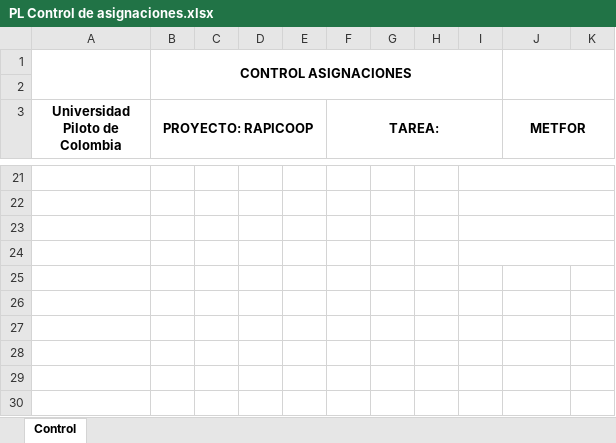
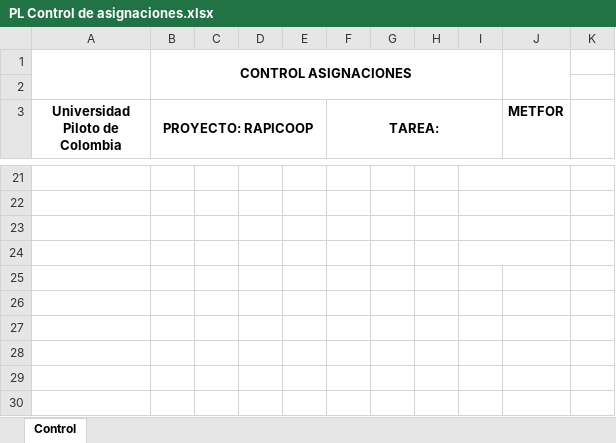
Before and after one commit to SantiagoGaleano/METFOR, an Excel workbook: Planeacion del proyecto/Plantillas/PL Control de asignaciones.xlsx, sheet Control, drawn as a sheet; only a part is shown, gaps mark what is left out; values as stored, in another font and other column widths than the file's, no borders; charts and pictures not drawn; the diff covers the shown part only; the diff names each change by its address in the sheet, - before the commit and + after, or states it on an @@ line.

```diff
--- a/Planeacion del proyecto/Plantillas/PL Control de asignaciones.xlsx (sheet Control)
+++ b/Planeacion del proyecto/Plantillas/PL Control de asignaciones.xlsx (sheet Control)
-J1:K2 merged
+J1:J2 merged
-J3:K3 merged
-I21:K21 merged
+I21:J21 merged
-I22:K22 merged
+I22:J22 merged
-I23:K23 merged
+I23:J23 merged
-I24:K24 merged
+I24:J24 merged
```
Also changed, not shown: 1 edited cell, cell formats and merged cells elsewhere in this sheet, charts or pictures, Planeacion del proyecto/Plantillas/PL Bitacora.xlsx, Planeacion del proyecto/Plantillas/PL CheckList defectos.xlsx, 14 other files.
